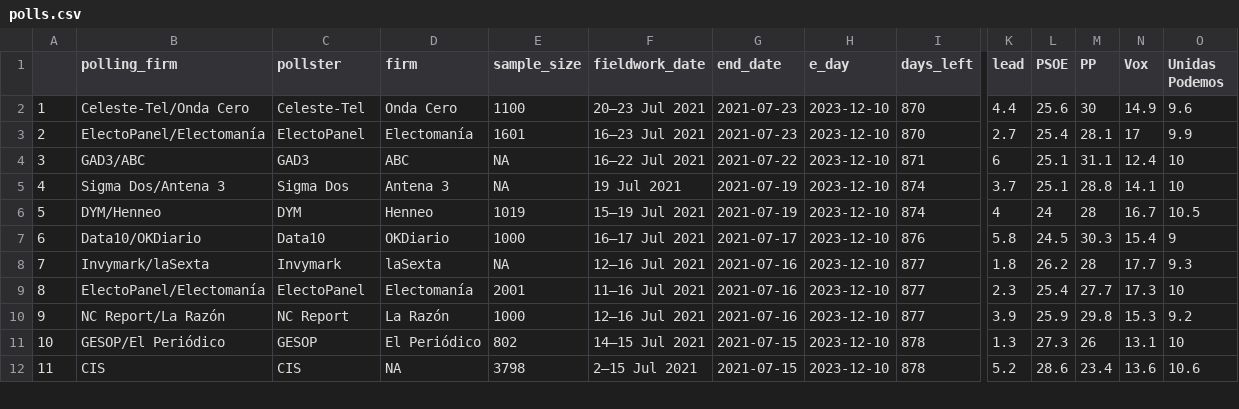
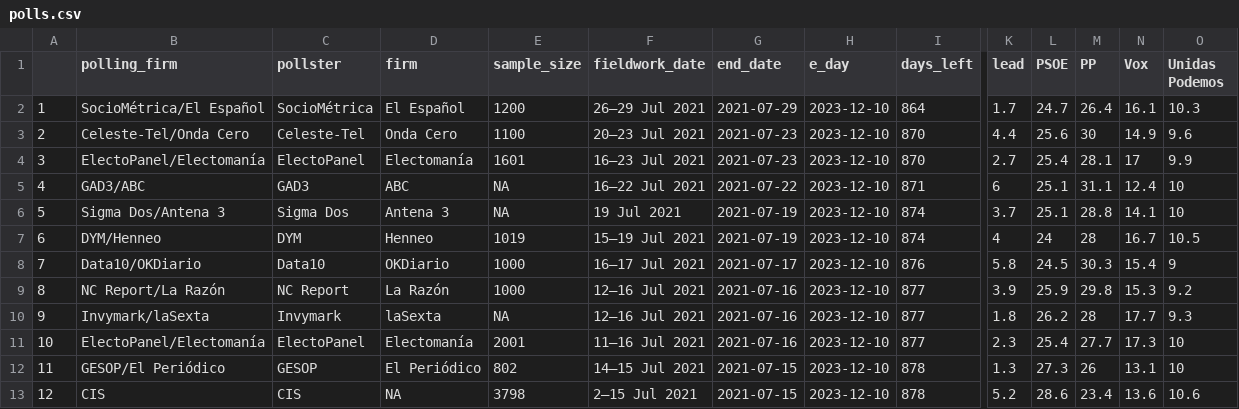
Before and after one commit to endikasatu/promedio_encuestas_esp, a CSV file: data/polls.csv, drawn as a sheet; only a part is shown, gaps mark what is left out; addresses are those after the commit; rows hold the shown columns only; the diff names each change by its address in the sheet, - before the commit and + after, or states it on an @@ line.

```diff
--- a/data/polls.csv
+++ b/data/polls.csv
+row 2: 1 | SocioMétrica/El Español | SocioMétrica | El Español | 1200 | 26–29 Jul 2021 | 2021-07-29 | 2023-12-10 | 864 | 1.7 | 24.7 | 26.4 | 16.1 | 10.3
@@ column A renumbered from row 3 down @@
@@ row 10 moved to row 9: 8 @@
```
Also changed, not shown: data/pde_plus_polls.csv, 1 other file.
